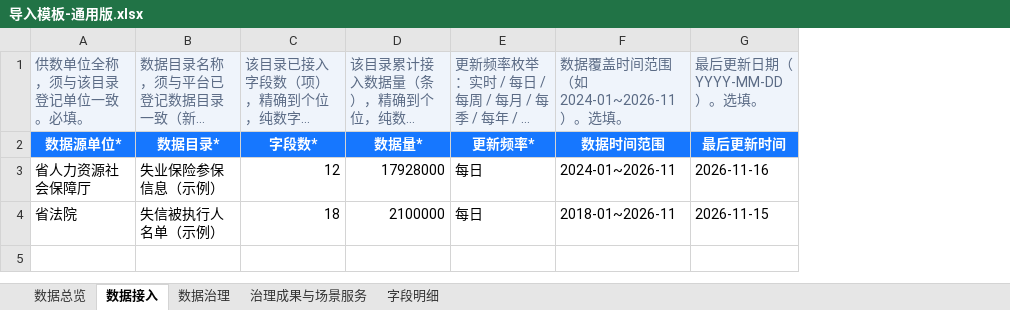
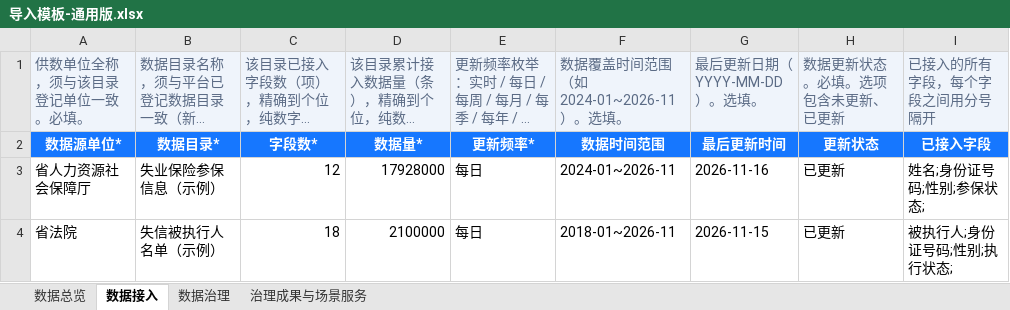
Before and after one commit to ccchenlong/jx-base-topic-dash, an Excel workbook: 04-prototype/templates/导入模板-通用版.xlsx, sheet 数据接入, drawn as a sheet; long unchanged cells end in …; values as stored, in another font and other column widths than the file's, no borders; the diff names each change by its address in the sheet, - before the commit and + after, or states it on an @@ line.

Commit message:
deploy: build-2.4.23 / PRD v2.0.6（N6 r27：数据总览按各单位填录汇总——模板改四工作表 9 列汇总口径【以用户手动改版为准，仅改数据总览表头】+ IMP_OVERVIEW 按列求和与数据源单位去重驱动 P3 六卡 + 已接入字段/更新状态/场景名称列接入）

```diff
--- a/04-prototype/templates/导入模板-通用版.xlsx (sheet 数据接入)
+++ b/04-prototype/templates/导入模板-通用版.xlsx (sheet 数据接入)
-sheet tab: 字段明细
+column H, rows 1-4: 数据更新状态。必填。选项包含未更新、已更新 | 更新状态 | 已更新 | 已更新
+column I, rows 1-4: 已接入的所有字段，每个字段之间用分号隔开 | 已接入字段 | 姓名;身份证号码;性别;参保状态; | 被执行人;身份证号码;性别;执行状态;
```
Also changed, not shown: sheet 数据总览, sheet 治理成果与场景服务, 9 other files.
